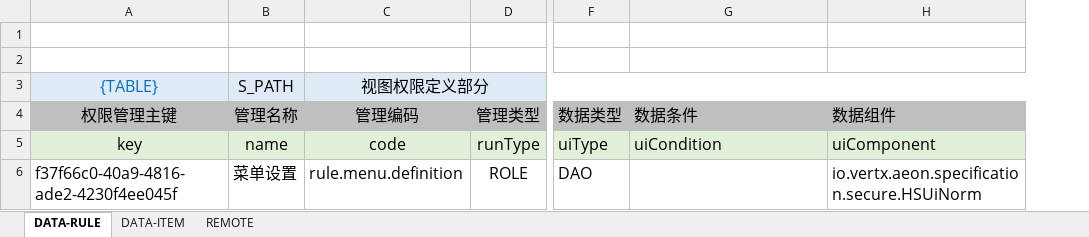
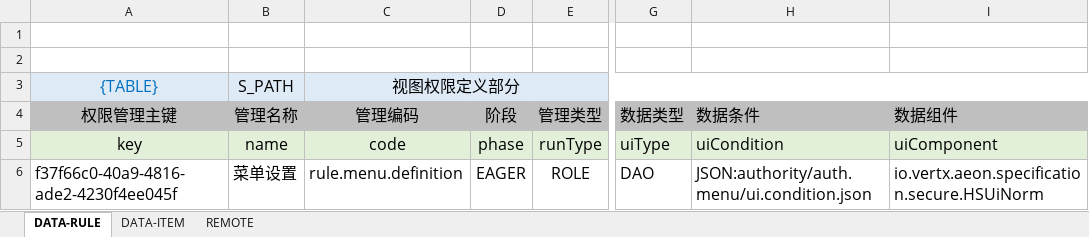
Before and after one commit to silentbalanceyh/vertx-zero, an Excel workbook: vertx-pin/zero-rbac/src/main/resources/plugin/rbac/oob/data/admin.authority.xlsx, sheet DATA-RULE, drawn as a sheet; only a part is shown, gaps mark what is left out; values as stored, in another font and other column widths than the file's, no borders; addresses are those after the commit; the diff names each change by its address in the sheet, - before the commit and + after, or states it on an @@ line.

Commit message:
UiCondition

```diff
--- a/vertx-pin/zero-rbac/src/main/resources/plugin/rbac/oob/data/admin.authority.xlsx (sheet DATA-RULE)
+++ b/vertx-pin/zero-rbac/src/main/resources/plugin/rbac/oob/data/admin.authority.xlsx (sheet DATA-RULE)
+column D (阶段), rows 5-6: phase | EAGER
-H6 (数据条件): (empty)
+H6 (数据条件): JSON:authority/auth.menu/ui.condition.json
```
Also changed, not shown: 1 other file.
